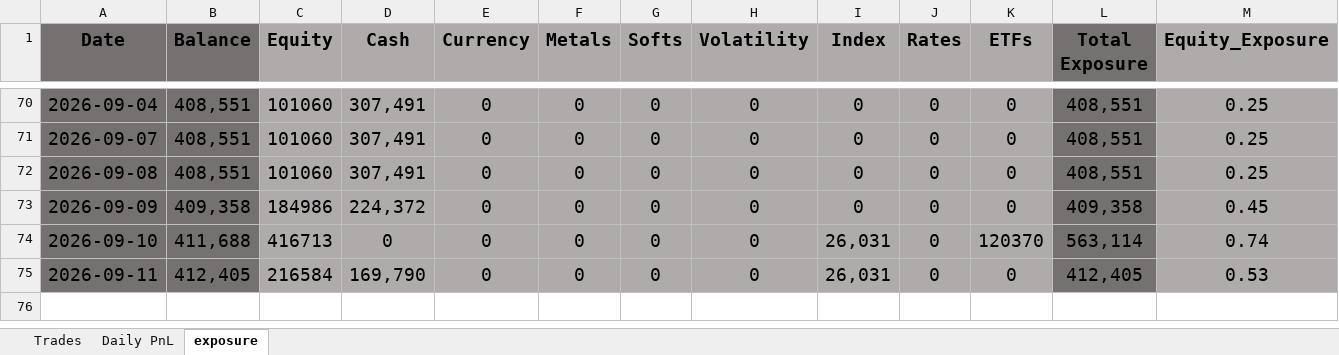
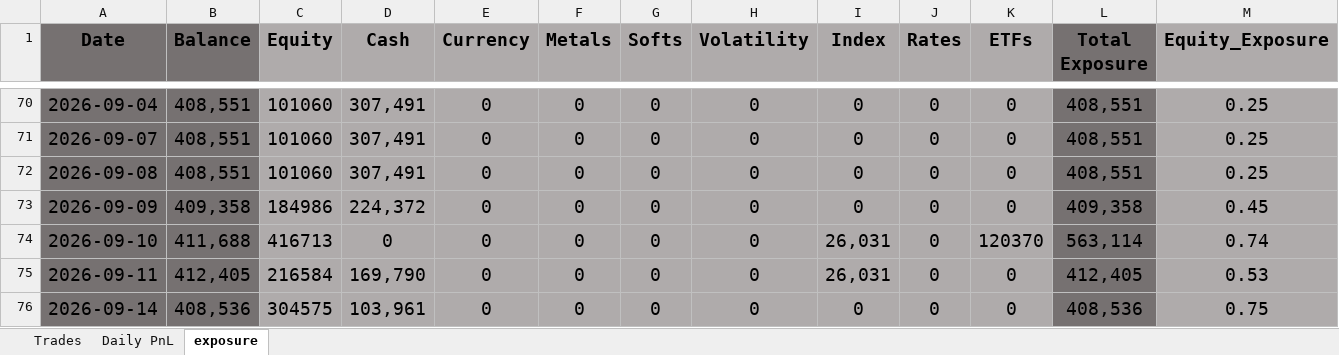
Before and after one commit to bkayabkaya/bookmonitor, an Excel workbook: track_record.xlsx, sheet exposure, drawn as a sheet; only a part is shown, gaps mark what is left out; values as stored, in another font and other column widths than the file's, no borders; conditional formats not drawn; rows hold the shown columns only; the diff names each change by its address in the sheet, - before the commit and + after, or states it on an @@ line.

```diff
--- a/track_record.xlsx (sheet exposure)
+++ b/track_record.xlsx (sheet exposure)
+row 76: 2026-09-14 | 408,536 | 304575 | 103,961 | 0 | 0 | 0 | 0 | 0 | 0 | 0 | 408,536 | 0.75
```
Also changed, not shown: sheet Trades, sheet Daily PnL.
